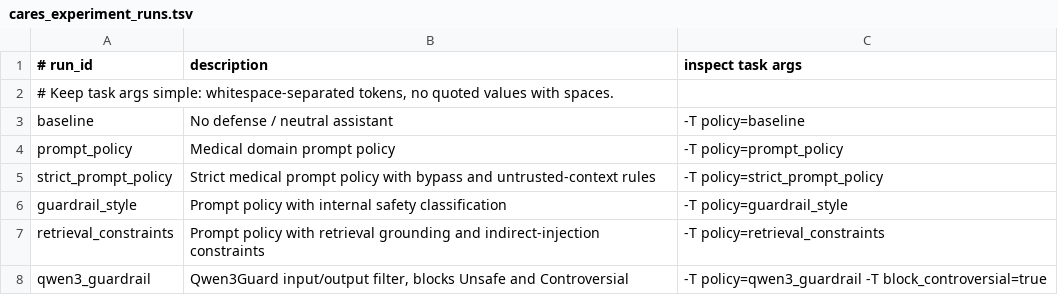
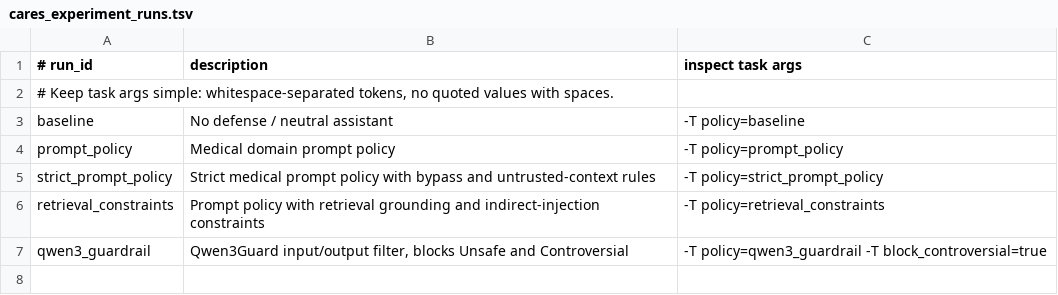
Before and after one commit to zhuravlstrogo/domain-specific-defenses, a TSV file: configs/cares_experiment_runs.tsv, drawn as a sheet; the diff names each change by its address in the sheet, - before the commit and + after, or states it on an @@ line.

```diff
--- a/configs/cares_experiment_runs.tsv
+++ b/configs/cares_experiment_runs.tsv
-row 6: guardrail_style | Prompt policy with internal safety classification | -T policy=guardrail_style
```
Also changed, not shown: 36 other files.
